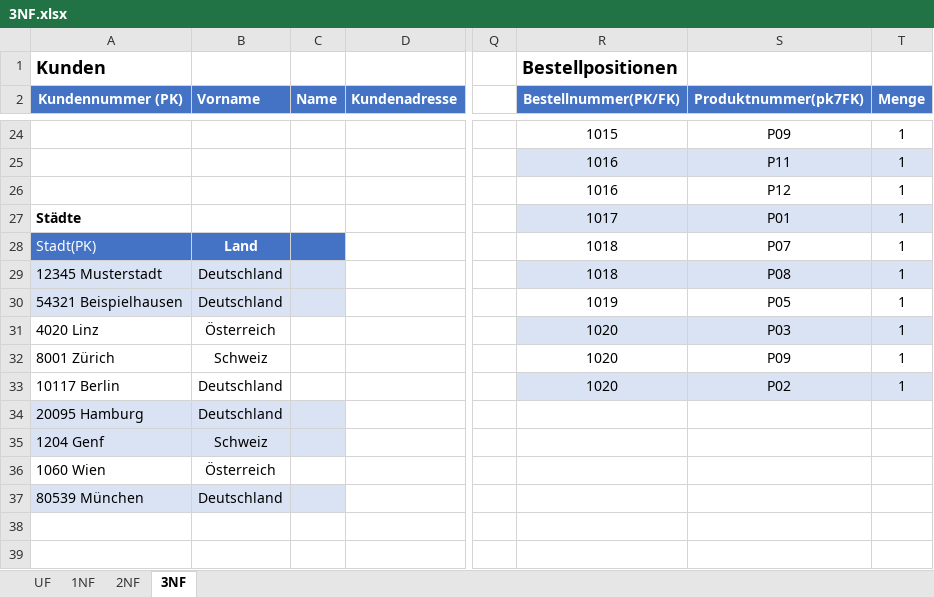
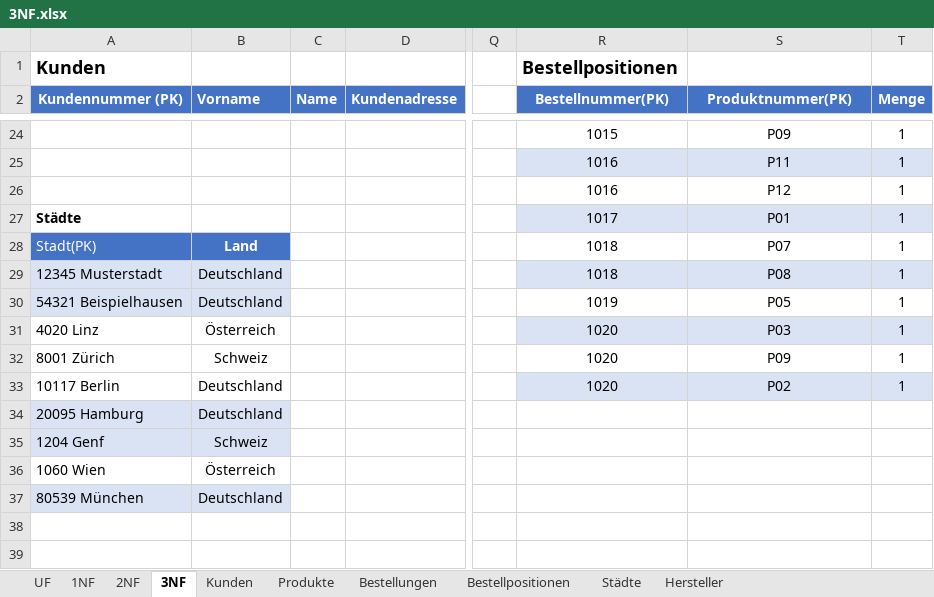
Before and after one commit to Kedirbiruh/normalisierung, an Excel workbook: 3NF.xlsx, sheet 3NF, drawn as a sheet; only a part is shown, gaps mark what is left out; values as stored, in another font and other column widths than the file's, no borders; the diff names each change by its address in the sheet, - before the commit and + after, or states it on an @@ line.

```diff
--- a/3NF.xlsx (sheet 3NF)
+++ b/3NF.xlsx (sheet 3NF)
+sheet tab: Kunden
+sheet tab: Produkte
+sheet tab: Bestellungen
+sheet tab: Bestellpositionen
+sheet tab: Städte
+sheet tab: Hersteller
-R2: Bestellnummer(PK/FK)
+R2: Bestellnummer(PK)
-S2: Produktnummer(pk7FK)
+S2: Produktnummer(PK)
-C28 fill: #4472C4
+C28 fill: none
-C29:C30 fill: #DAE3F3
+C29:C30 fill: none
-C34:C35 fill: #DAE3F3
+C34:C35 fill: none
-C37 fill: #DAE3F3
+C37 fill: none
```
